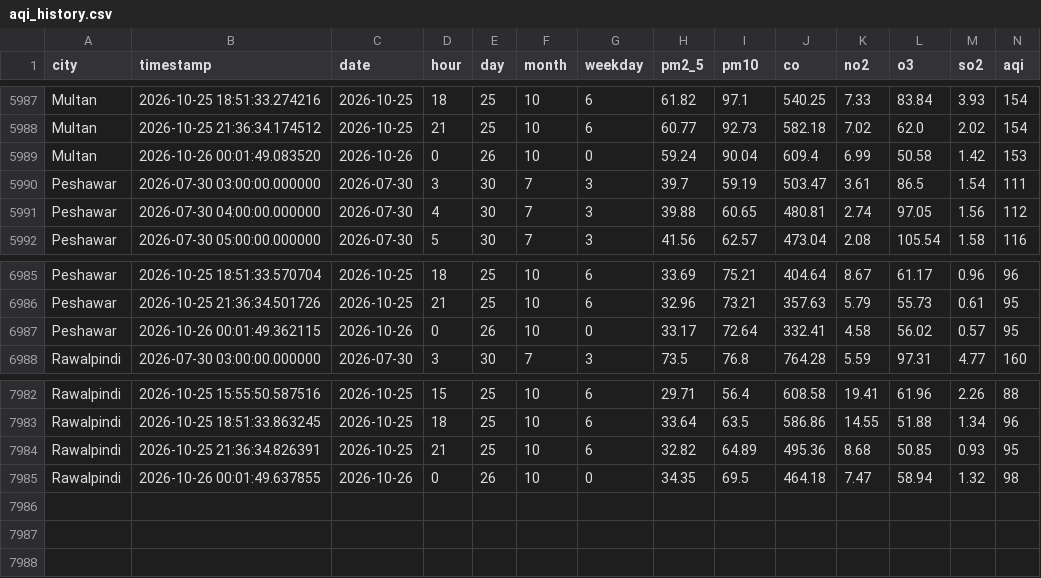
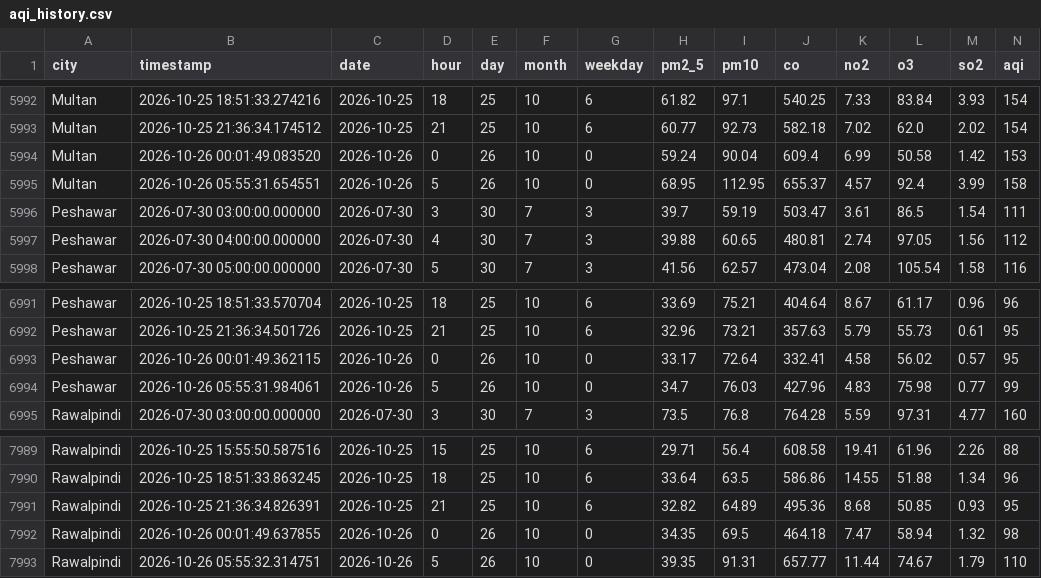
Before and after one commit to alijawad480/pearls-aqi-predictor, a CSV file: data/aqi_history.csv, drawn as a sheet; only a part is shown, gaps mark what is left out; rows hold the shown columns only; the diff covers the shown part only; the diff names each change by its address in the sheet, - before the commit and + after, or states it on an @@ line.

```diff
--- a/data/aqi_history.csv
+++ b/data/aqi_history.csv
+row 5995: Multan | 2026-10-26 05:55:31.654551 | 2026-10-26 | 5 | 26 | 10 | 0 | 68.95 | 112.95 | 655.37 | 4.57 | 92.4 | 3.99 | 158
+row 6994: Peshawar | 2026-10-26 05:55:31.984061 | 2026-10-26 | 5 | 26 | 10 | 0 | 34.7 | 76.03 | 427.96 | 4.83 | 75.98 | 0.77 | 99
+row 7993: Rawalpindi | 2026-10-26 05:55:32.314751 | 2026-10-26 | 5 | 26 | 10 | 0 | 39.35 | 91.31 | 657.77 | 11.44 | 74.67 | 1.79 | 110
```
Also changed, not shown: 5 added rows elsewhere in this file.
